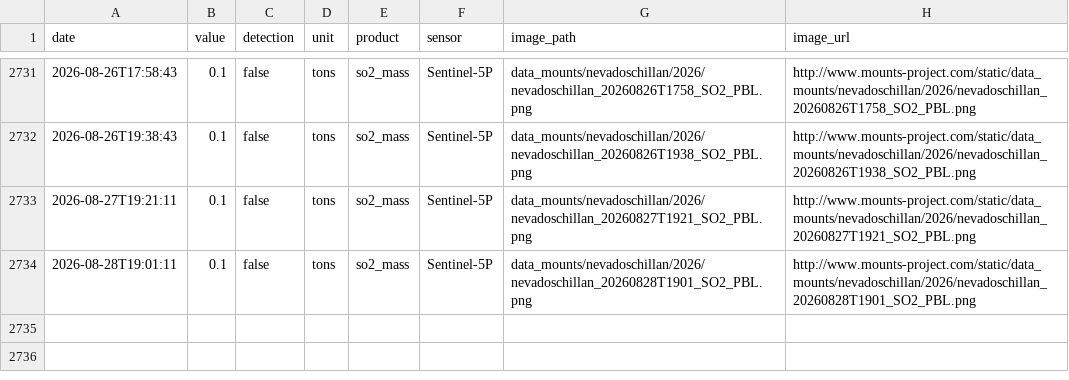
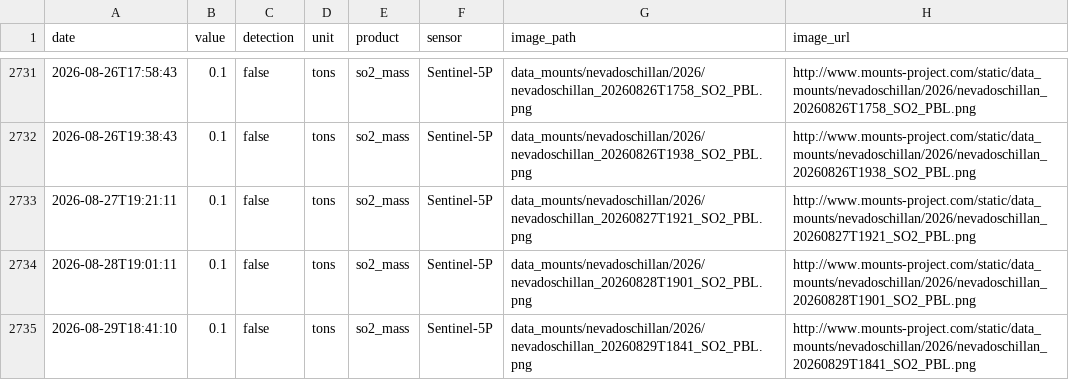
Before and after one commit to MendozaVolcanic/MOUNTS-Chile, a CSV file: csv/nevados-de-chillan_so2_mass.csv, drawn as a sheet; only a part is shown, gaps mark what is left out.

```diff
--- a/csv/nevados-de-chillan_so2_mass.csv
+++ b/csv/nevados-de-chillan_so2_mass.csv
@@ -2734 +2734,2 @@ date,value,detection,unit,product,sensor,image_path,image_url
 2026-08-28T19:01:11,0.1,false,tons,so2_mass,Sentinel-5P,data_mounts/nevadoschillan/2026/nevadoschillan_20260828T1901_SO2_PBL.png,http://www.mounts-project.com/static/data_mounts/nevadoschillan/2026/nevadoschillan_20260828T1901_SO2_PBL.png
+2026-08-29T18:41:10,0.1,false,tons,so2_mass,Sentinel-5P,data_mounts/nevadoschillan/2026/nevadoschillan_20260829T1841_SO2_PBL.png,http://www.mounts-project.com/static/data_mounts/nevadoschillan/2026/nevadoschillan_20260829T1841_SO2_PBL.png
```
Also changed, not shown: csv/planchon-peteroa_coh_asc.csv, csv/planchon-peteroa_def_asc.csv, 43 other files.
